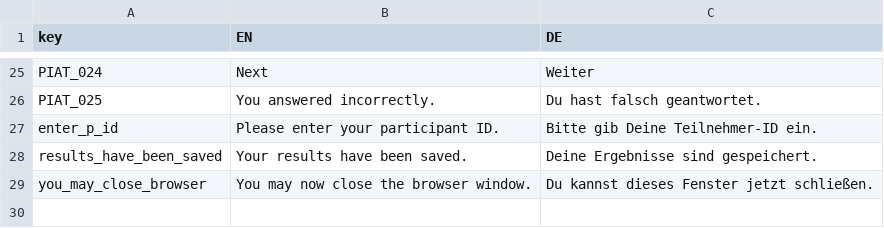
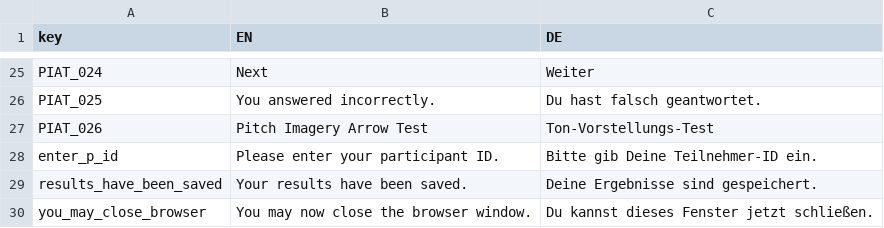
Before and after one commit to pmcharrison/piat, a CSV file: data-raw/piat-dict.csv, drawn as a sheet; only a part is shown, gaps mark what is left out.

Commit message:
Adding German translation of PIAT to dictionary

```diff
--- a/data-raw/piat-dict.csv
+++ b/data-raw/piat-dict.csv
@@ -27,2 +27,3 @@ PIAT_024,Next,Weiter
 PIAT_025,You answered incorrectly.,Du hast falsch geantwortet.
+PIAT_026,Pitch Imagery Arrow Test,Ton-Vorstellungs-Test
 "enter_p_id","Please enter your participant ID.","Bitte gib Deine Teilnehmer-ID ein."
```
Also changed, not shown: 1 other file.
